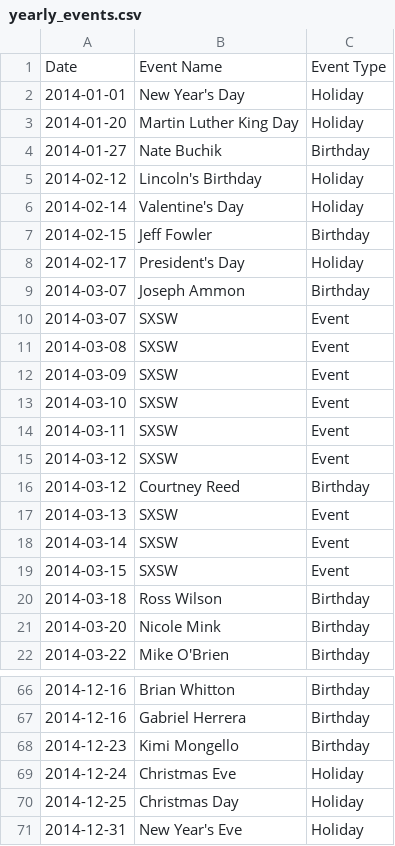
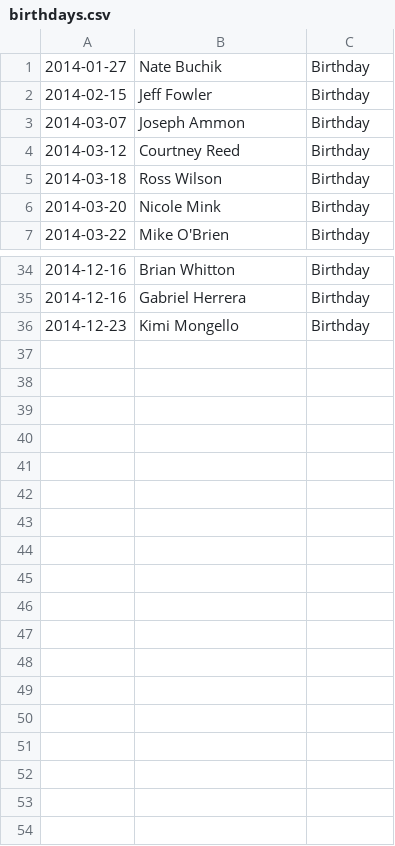
Before and after one commit to hidinginabunker/infogramma, a CSV file: 0001/data/birthdays.csv (was 0001/data/yearly_events.csv), drawn as a sheet; only a part is shown, gaps mark what is left out; the diff covers the shown part only.

Commit message:
Split events into separate data files

```diff
--- a/0001/data/yearly_events.csv
+++ b/0001/data/birthdays.csv
@@ -1,20 +1,5 @@
-Date,Event Name,Event Type
-2014-01-01,New Year's Day,Holiday
-2014-01-20,Martin Luther King Day,Holiday
 2014-01-27,Nate Buchik,Birthday
-2014-02-12,Lincoln's Birthday,Holiday
-2014-02-14,Valentine's Day,Holiday
 2014-02-15,Jeff Fowler,Birthday
-2014-02-17,President's Day,Holiday
 2014-03-07,Joseph Ammon,Birthday
-2014-03-07,SXSW,Event
-2014-03-08,SXSW,Event
-2014-03-09,SXSW,Event
-2014-03-10,SXSW,Event
-2014-03-11,SXSW,Event
-2014-03-12,SXSW,Event
 2014-03-12,Courtney Reed,Birthday
-2014-03-13,SXSW,Event
-2014-03-14,SXSW,Event
-2014-03-15,SXSW,Event
 2014-03-18,Ross Wilson,Birthday
@@ -68,4 +36 @@ Date,Event Name,Event Type
 2014-12-23,Kimi Mongello,Birthday
-2014-12-24,Christmas Eve,Holiday
-2014-12-25,Christmas Day,Holiday
-2014-12-31,New Year's Eve,Holiday
```
Also changed, not shown: 17 removed rows elsewhere in this file, 2 other files.
